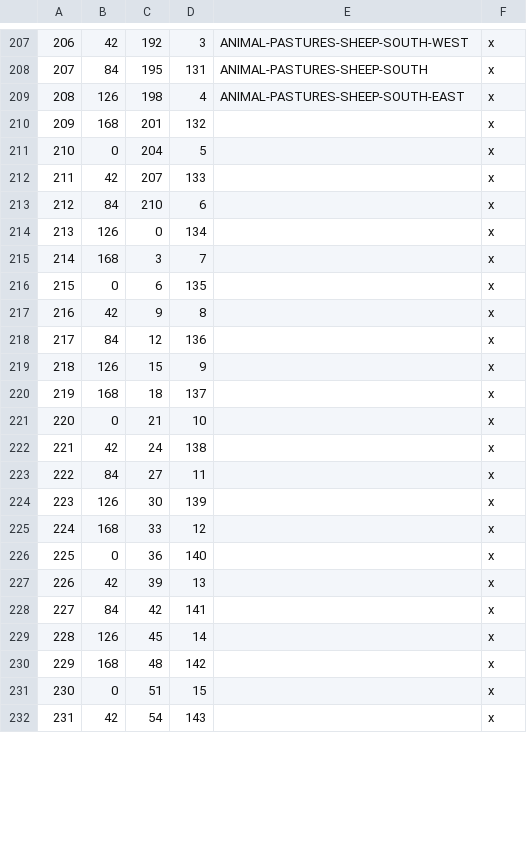
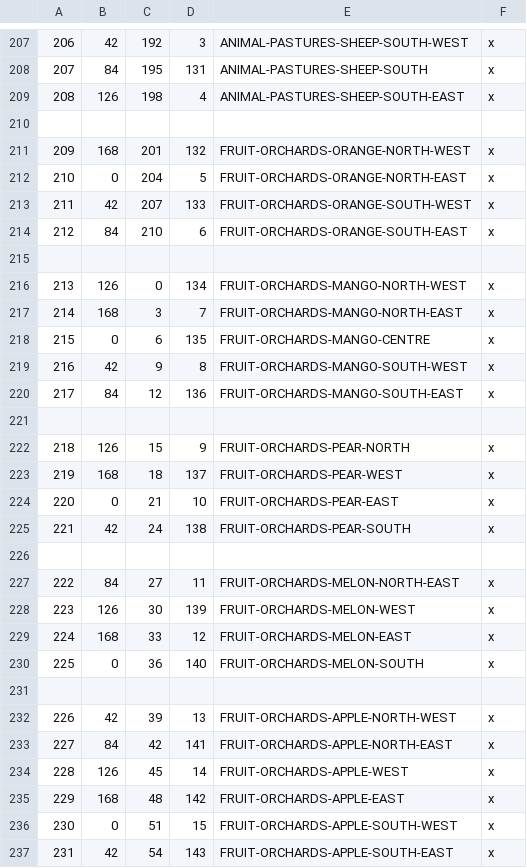
Before and after one commit to hamzah-hayat/the-lost-star, a CSV file: The_Lost_Star/map_data/definition.csv, drawn as a sheet; only a part is shown, gaps mark what is left out; the diff covers the shown part only.

Commit message:
Add Fruit Orchards Duchy

```diff
--- a/The_Lost_Star/map_data/definition.csv
+++ b/The_Lost_Star/map_data/definition.csv
@@ -209,24 +209,29 @@
 208;126;198;4;ANIMAL-PASTURES-SHEEP-SOUTH-EAST;x;
-209;168;201;132;;x;
-210;0;204;5;;x;
-211;42;207;133;;x;
-212;84;210;6;;x;
-213;126;0;134;;x;
-214;168;3;7;;x;
-215;0;6;135;;x;
-216;42;9;8;;x;
-217;84;12;136;;x;
-218;126;15;9;;x;
-219;168;18;137;;x;
-220;0;21;10;;x;
-221;42;24;138;;x;
-222;84;27;11;;x;
-223;126;30;139;;x;
-224;168;33;12;;x;
-225;0;36;140;;x;
-226;42;39;13;;x;
-227;84;42;141;;x;
-228;126;45;14;;x;
-229;168;48;142;;x;
-230;0;51;15;;x;
-231;42;54;143;;x;
+
+209;168;201;132;FRUIT-ORCHARDS-ORANGE-NORTH-WEST;x;
+210;0;204;5;FRUIT-ORCHARDS-ORANGE-NORTH-EAST;x;
+211;42;207;133;FRUIT-ORCHARDS-ORANGE-SOUTH-WEST;x;
+212;84;210;6;FRUIT-ORCHARDS-ORANGE-SOUTH-EAST;x;
+
+213;126;0;134;FRUIT-ORCHARDS-MANGO-NORTH-WEST;x;
+214;168;3;7;FRUIT-ORCHARDS-MANGO-NORTH-EAST;x;
+215;0;6;135;FRUIT-ORCHARDS-MANGO-CENTRE;x;
+216;42;9;8;FRUIT-ORCHARDS-MANGO-SOUTH-WEST;x;
+217;84;12;136;FRUIT-ORCHARDS-MANGO-SOUTH-EAST;x;
+
+218;126;15;9;FRUIT-ORCHARDS-PEAR-NORTH;x;
+219;168;18;137;FRUIT-ORCHARDS-PEAR-WEST;x;
+220;0;21;10;FRUIT-ORCHARDS-PEAR-EAST;x;
+221;42;24;138;FRUIT-ORCHARDS-PEAR-SOUTH;x;
+
+222;84;27;11;FRUIT-ORCHARDS-MELON-NORTH-EAST;x;
+223;126;30;139;FRUIT-ORCHARDS-MELON-WEST;x;
+224;168;33;12;FRUIT-ORCHARDS-MELON-EAST;x;
+225;0;36;140;FRUIT-ORCHARDS-MELON-SOUTH;x;
+
+226;42;39;13;FRUIT-ORCHARDS-APPLE-NORTH-WEST;x;
+227;84;42;141;FRUIT-ORCHARDS-APPLE-NORTH-EAST;x;
+228;126;45;14;FRUIT-ORCHARDS-APPLE-WEST;x;
+229;168;48;142;FRUIT-ORCHARDS-APPLE-EAST;x;
+230;0;51;15;FRUIT-ORCHARDS-APPLE-SOUTH-WEST;x;
+231;42;54;143;FRUIT-ORCHARDS-APPLE-SOUTH-EAST;x;
```
Also changed, not shown: 3 added rows and 9 edited cells elsewhere in this file, 7 other files.
